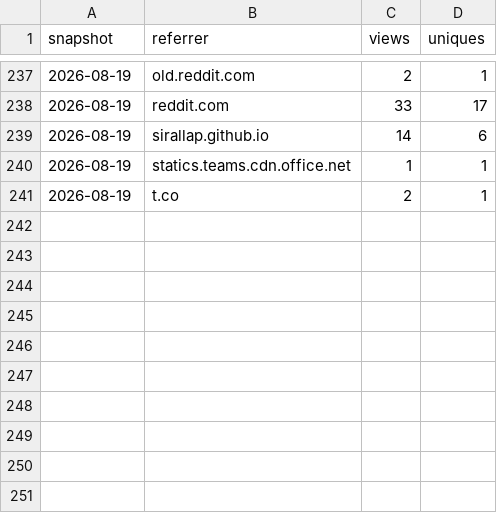
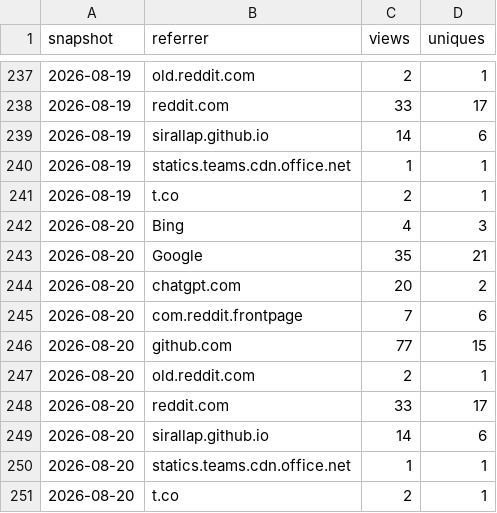
Before and after one commit to SirAllap/agentglass, a CSV file: referrers.csv, drawn as a sheet; only a part is shown, gaps mark what is left out; the diff names each change by its address in the sheet, - before the commit and + after, or states it on an @@ line.

```diff
--- a/referrers.csv
+++ b/referrers.csv
+row 242: 2026-08-20 | Bing | 4 | 3
+row 243: 2026-08-20 | Google | 35 | 21
+row 244: 2026-08-20 | chatgpt.com | 20 | 2
+row 245: 2026-08-20 | com.reddit.frontpage | 7 | 6
+row 246: 2026-08-20 | github.com | 77 | 15
+row 247: 2026-08-20 | old.reddit.com | 2 | 1
+row 248: 2026-08-20 | reddit.com | 33 | 17
+row 249: 2026-08-20 | sirallap.github.io | 14 | 6
+row 250: 2026-08-20 | statics.teams.cdn.office.net | 1 | 1
+row 251: 2026-08-20 | t.co | 2 | 1
```
Also changed, not shown: paths.csv.
